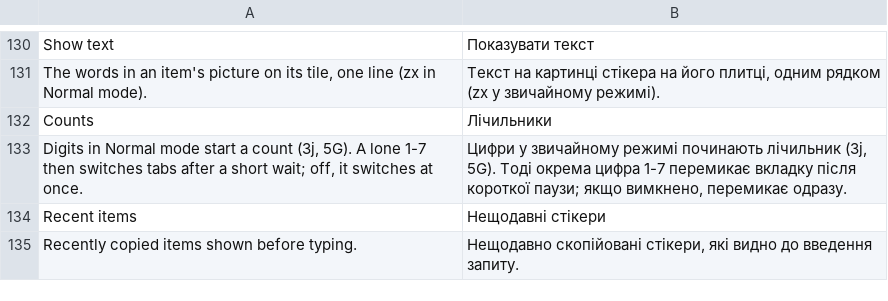
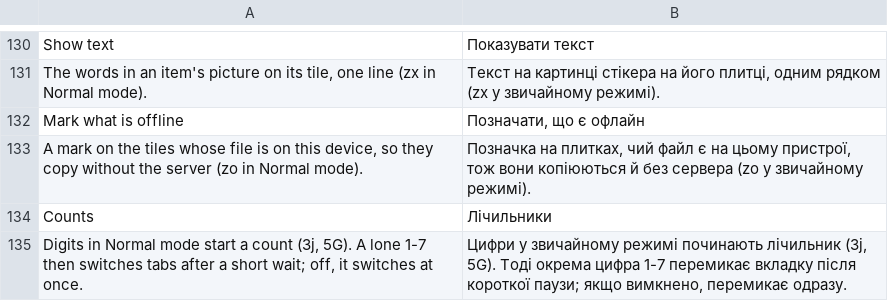
Before and after one commit to Dolfost/stickpile, a TSV file: crates/stickpile-i18n/catalog/uk/desktop.tsv, drawn as a sheet; only a part is shown, gaps mark what is left out; the shorter side is filled out with more unchanged rows; the diff names each change by its address in the sheet, - before the commit and + after, or states it on an @@ line.

Commit message:
Add ui.show_offline, the setting of the popup's offline tile mark
The mark shows which tiles' files are on the device, so they copy with
the server unreachable (zo switches it, like the other tile marks). On by
default: it is small, and it is how a keep shows what it did. Mirrored in
the home-manager module.

```diff
--- a/crates/stickpile-i18n/catalog/uk/desktop.tsv
+++ b/crates/stickpile-i18n/catalog/uk/desktop.tsv
+row 132: Mark what is offline | Позначати, що є офлайн
+row 133: A mark on the tiles whose file is on this device, so they copy without the server (zo in Normal mode). | Позначка на плитках, чий файл є на цьому пристрої, тож вони копіюються й без сервера (zo у звичайному режимі).
```
Also changed, not shown: 4 other files.
